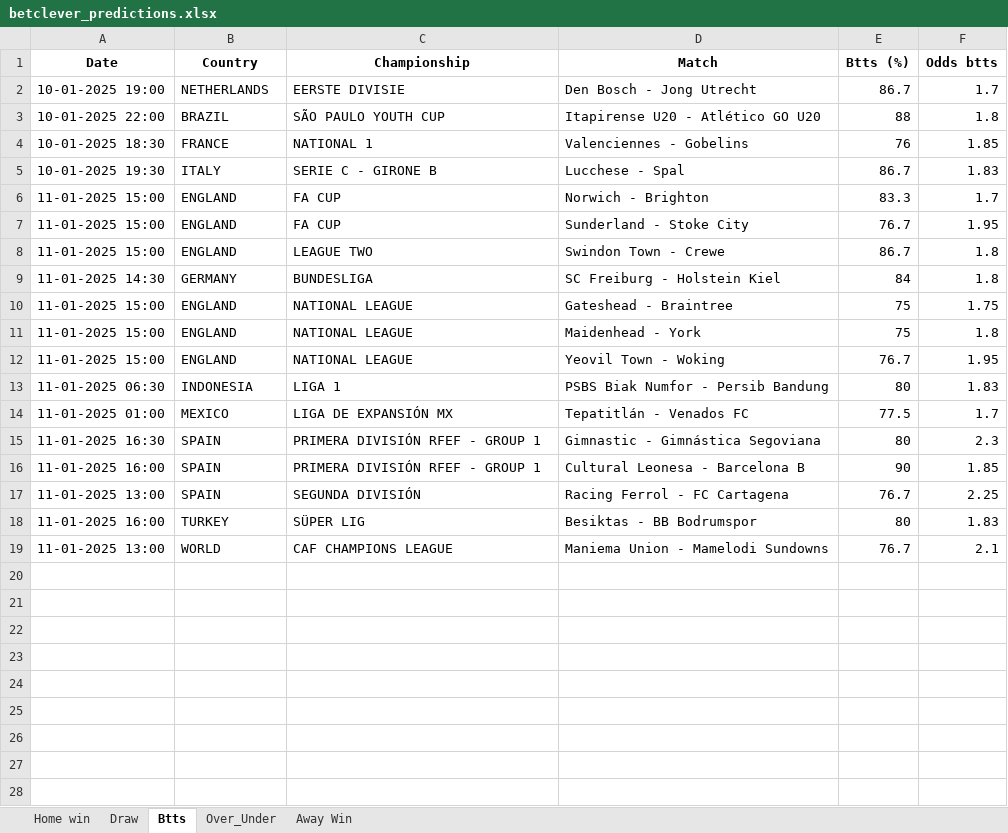
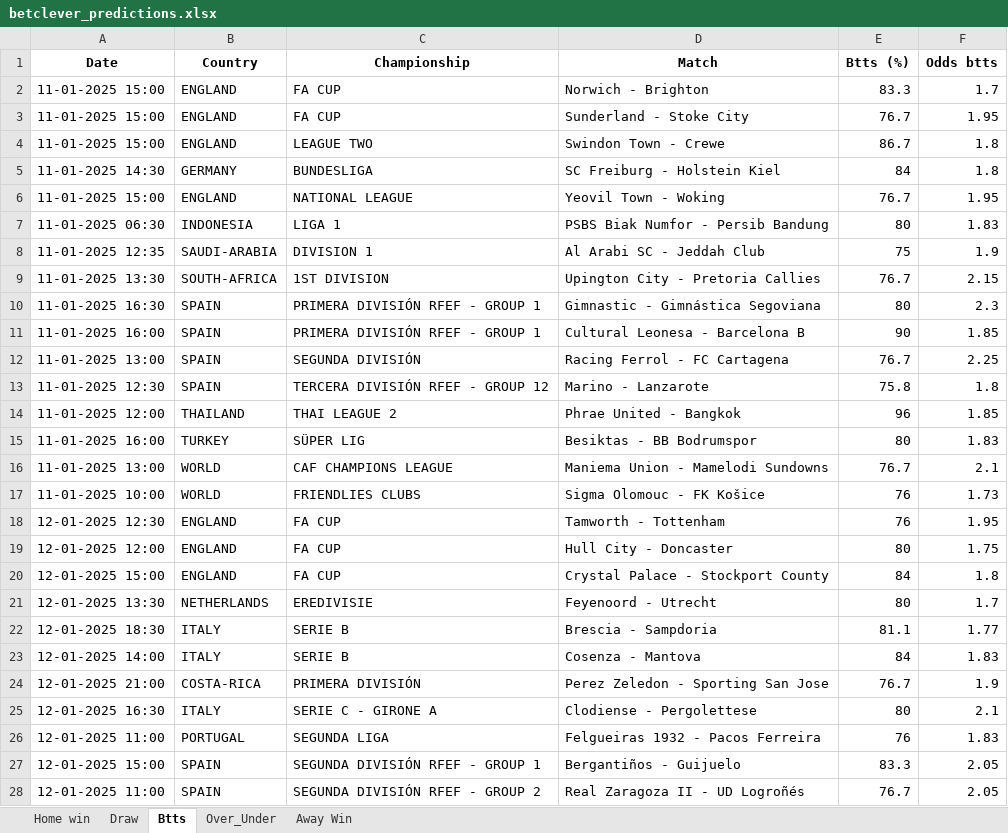
Before and after one commit to dcosta-da/soccer_predictions_scraper, an Excel workbook: betclever_predictions.xlsx, sheet Btts, drawn as a sheet; values as stored, in another font and other column widths than the file's, no borders; removed rows and columns are numbered as before the commit, all else as after; the diff names each change by its address in the sheet, - before the commit and + after, or states it on an @@ line.

```diff
--- a/betclever_predictions.xlsx (sheet Btts)
+++ b/betclever_predictions.xlsx (sheet Btts)
-row 2: 10-01-2025 19:00 | NETHERLANDS | EERSTE DIVISIE | Den Bosch - Jong Utrecht | 86.7 | 1.7
-row 3: 10-01-2025 22:00 | BRAZIL | SÃO PAULO YOUTH CUP | Itapirense U20 - Atlético GO U20 | 88 | 1.8
-row 4: 10-01-2025 18:30 | FRANCE | NATIONAL 1 | Valenciennes - Gobelins | 76 | 1.85
-row 5: 10-01-2025 19:30 | ITALY | SERIE C - GIRONE B | Lucchese - Spal | 86.7 | 1.83
-row 10: 11-01-2025 15:00 | ENGLAND | NATIONAL LEAGUE | Gateshead - Braintree | 75 | 1.75
-row 11: 11-01-2025 15:00 | ENGLAND | NATIONAL LEAGUE | Maidenhead - York | 75 | 1.8
-row 14: 11-01-2025 01:00 | MEXICO | LIGA DE EXPANSIÓN MX | Tepatitlán - Venados FC | 77.5 | 1.7
+row 8: 11-01-2025 12:35 | SAUDI-ARABIA | DIVISION 1 | Al Arabi SC - Jeddah Club | 75 | 1.9
+row 9: 11-01-2025 13:30 | SOUTH-AFRICA | 1ST DIVISION | Upington City - Pretoria Callies | 76.7 | 2.15
+row 13: 11-01-2025 12:30 | SPAIN | TERCERA DIVISIÓN RFEF - GROUP 12 | Marino - Lanzarote | 75.8 | 1.8
+row 14: 11-01-2025 12:00 | THAILAND | THAI LEAGUE 2 | Phrae United - Bangkok | 96 | 1.85
+row 17: 11-01-2025 10:00 | WORLD | FRIENDLIES CLUBS | Sigma Olomouc - FK Košice | 76 | 1.73
+row 18: 12-01-2025 12:30 | ENGLAND | FA CUP | Tamworth - Tottenham | 76 | 1.95
+row 19: 12-01-2025 12:00 | ENGLAND | FA CUP | Hull City - Doncaster | 80 | 1.75
+row 20: 12-01-2025 15:00 | ENGLAND | FA CUP | Crystal Palace - Stockport County | 84 | 1.8
+row 21: 12-01-2025 13:30 | NETHERLANDS | EREDIVISIE | Feyenoord - Utrecht | 80 | 1.7
+row 22: 12-01-2025 18:30 | ITALY | SERIE B | Brescia - Sampdoria | 81.1 | 1.77
+row 23: 12-01-2025 14:00 | ITALY | SERIE B | Cosenza - Mantova | 84 | 1.83
+row 24: 12-01-2025 21:00 | COSTA-RICA | PRIMERA DIVISIÓN | Perez Zeledon - Sporting San Jose | 76.7 | 1.9
+row 25: 12-01-2025 16:30 | ITALY | SERIE C - GIRONE A | Clodiense - Pergolettese | 80 | 2.1
+row 26: 12-01-2025 11:00 | PORTUGAL | SEGUNDA LIGA | Felgueiras 1932 - Pacos Ferreira | 76 | 1.83
+row 27: 12-01-2025 15:00 | SPAIN | SEGUNDA DIVISIÓN RFEF - GROUP 1 | Bergantiños - Guijuelo | 83.3 | 2.05
+row 28: 12-01-2025 11:00 | SPAIN | SEGUNDA DIVISIÓN RFEF - GROUP 2 | Real Zaragoza II - UD Logroñés | 76.7 | 2.05
```
Also changed, not shown: sheet Over_Under, sheet Draw, sheet Home win, sheet Away Win.
